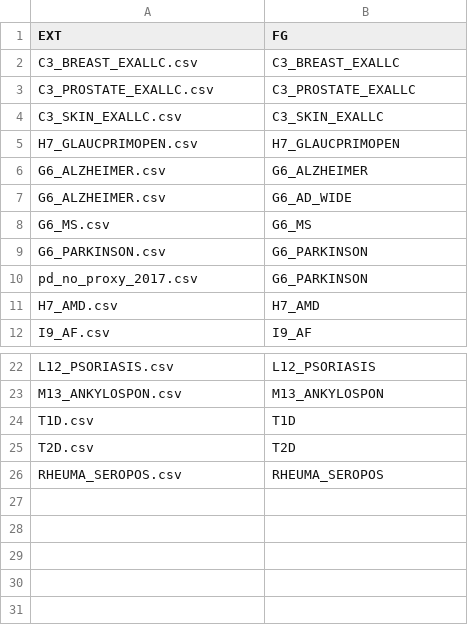
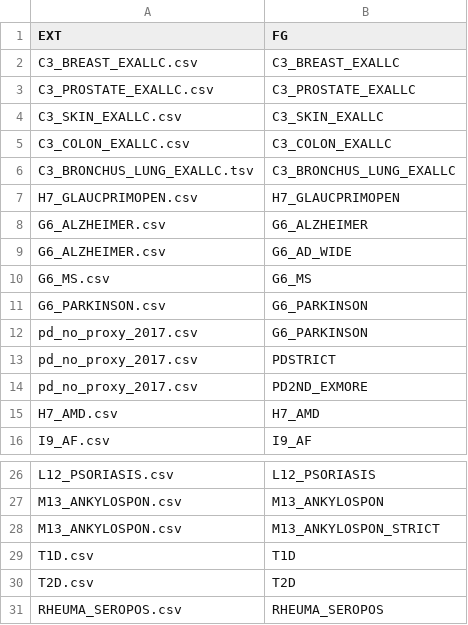
Before and after one commit to FINNGEN/betamatch-ext-data, a CSV file: match_file.csv, drawn as a sheet; only a part is shown, gaps mark what is left out.

Commit message:
fixed wrong alleles and directions and added missing studies from match_file

```diff
--- a/match_file.csv
+++ b/match_file.csv
@@ -4,2 +4,4 @@ C3_PROSTATE_EXALLC.csv	C3_PROSTATE_EXALLC
 C3_SKIN_EXALLC.csv	C3_SKIN_EXALLC
+C3_COLON_EXALLC.csv	C3_COLON_EXALLC
+C3_BRONCHUS_LUNG_EXALLC.tsv	C3_BRONCHUS_LUNG_EXALLC
 H7_GLAUCPRIMOPEN.csv	H7_GLAUCPRIMOPEN
@@ -10,2 +12,4 @@ G6_PARKINSON.csv	G6_PARKINSON
 pd_no_proxy_2017.csv	G6_PARKINSON
+pd_no_proxy_2017.csv	PDSTRICT
+pd_no_proxy_2017.csv	PD2ND_EXMORE
 H7_AMD.csv	H7_AMD
@@ -23,2 +27,3 @@ L12_PSORIASIS.csv	L12_PSORIASIS
 M13_ANKYLOSPON.csv	M13_ANKYLOSPON
+M13_ANKYLOSPON.csv	M13_ANKYLOSPON_STRICT
 T1D.csv	T1D
```
Also changed, not shown: data/H7_AMD.csv, data/IBD_IBD.csv, 3 other files.
